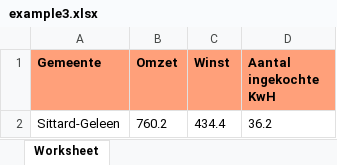
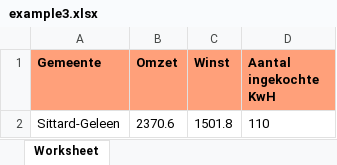
Before and after one commit to jordyvdpol/educom-ecopowrrr, an Excel workbook: symfony/spreadsheets/example3.xlsx, sheet Worksheet, drawn as a sheet; values as stored, in another font and other column widths than the file's, no borders; removed rows and columns are numbered as before the commit, all else as after; the diff names each change by its address in the sheet, - before the commit and + after, or states it on an @@ line.

Commit message:
periodiek data ophalen

```diff
--- a/symfony/spreadsheets/example3.xlsx (sheet Worksheet)
+++ b/symfony/spreadsheets/example3.xlsx (sheet Worksheet)
-row 2: Sittard-Geleen | 760.2 | 434.4 | 36.2
+row 2: Sittard-Geleen | 2370.6 | 1501.8 | 110
```
Also changed, not shown: 5 other files.
